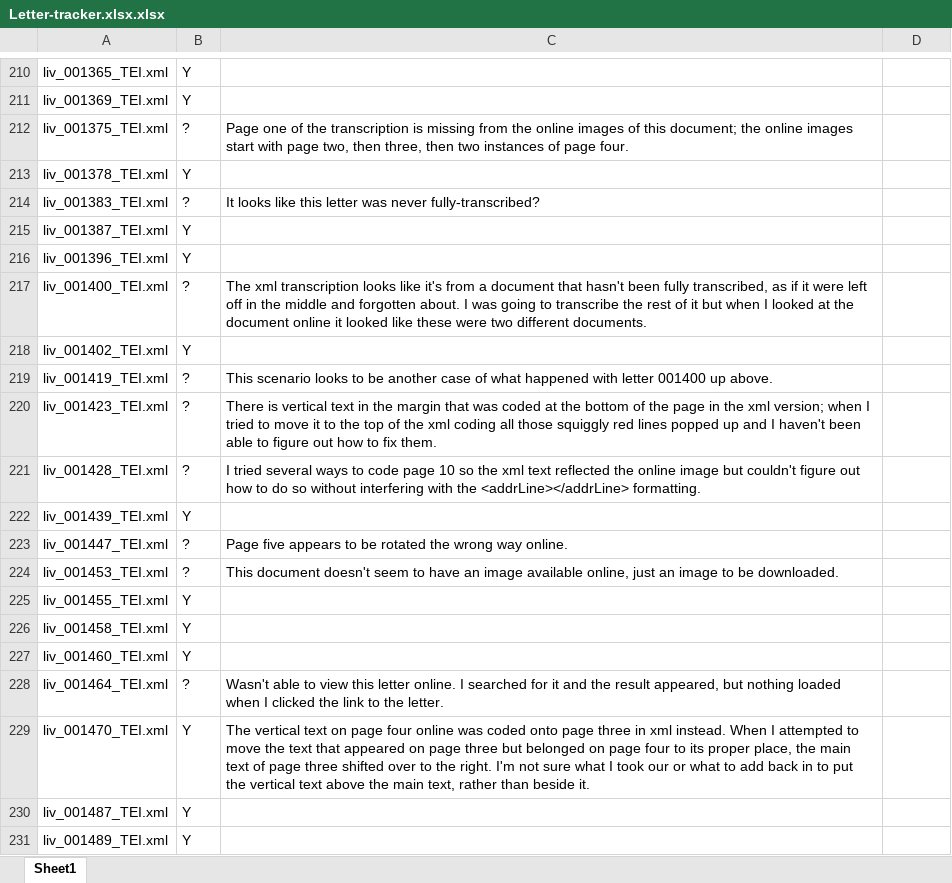
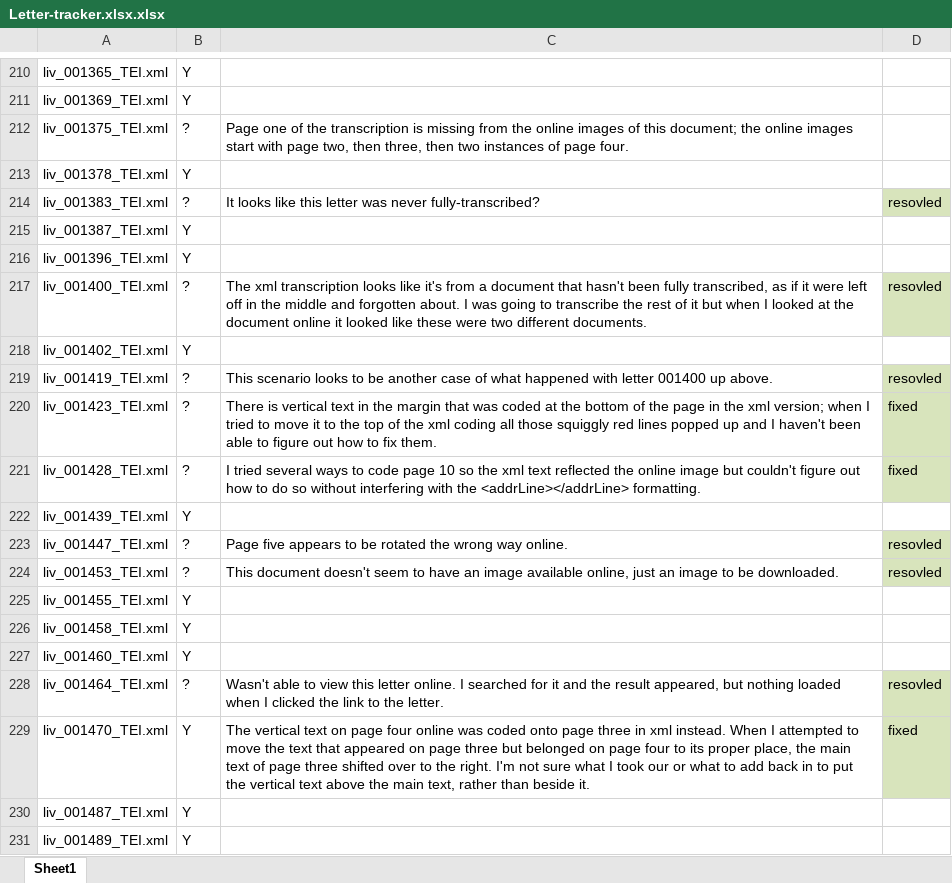
Before and after one commit to livingstoneonline/LEAP-TEI, an Excel workbook: In-Progress-Transcriptions/Geiger TEI/Letter-tracker.xlsx.xlsx, sheet Sheet1, drawn as a sheet; only a part is shown, gaps mark what is left out; values as stored, in another font and other column widths than the file's, no borders; the diff names each change by its address in the sheet, - before the commit and + after, or states it on an @@ line.

```diff
--- a/In-Progress-Transcriptions/Geiger TEI/Letter-tracker.xlsx.xlsx (sheet Sheet1)
+++ b/In-Progress-Transcriptions/Geiger TEI/Letter-tracker.xlsx.xlsx (sheet Sheet1)
-D214: (empty)
+D214: resovled
-D214 fill: none
+D214 fill: #D8E4BC
-D217: (empty)
+D217: resovled
-D217 fill: none
+D217 fill: #D8E4BC
-D219: (empty)
+D219: resovled
-D219:D221 fill: none
+D219:D221 fill: #D8E4BC
-D220:D221: (empty)
+D220:D221: fixed
-D223:D224: (empty)
+D223:D224: resovled
-D223:D224 fill: none
+D223:D224 fill: #D8E4BC
-D228: (empty)
+D228: resovled
-D228:D229 fill: none
+D228:D229 fill: #D8E4BC
-D229: (empty)
+D229: fixed
```
Also changed, not shown: 5 other files.
